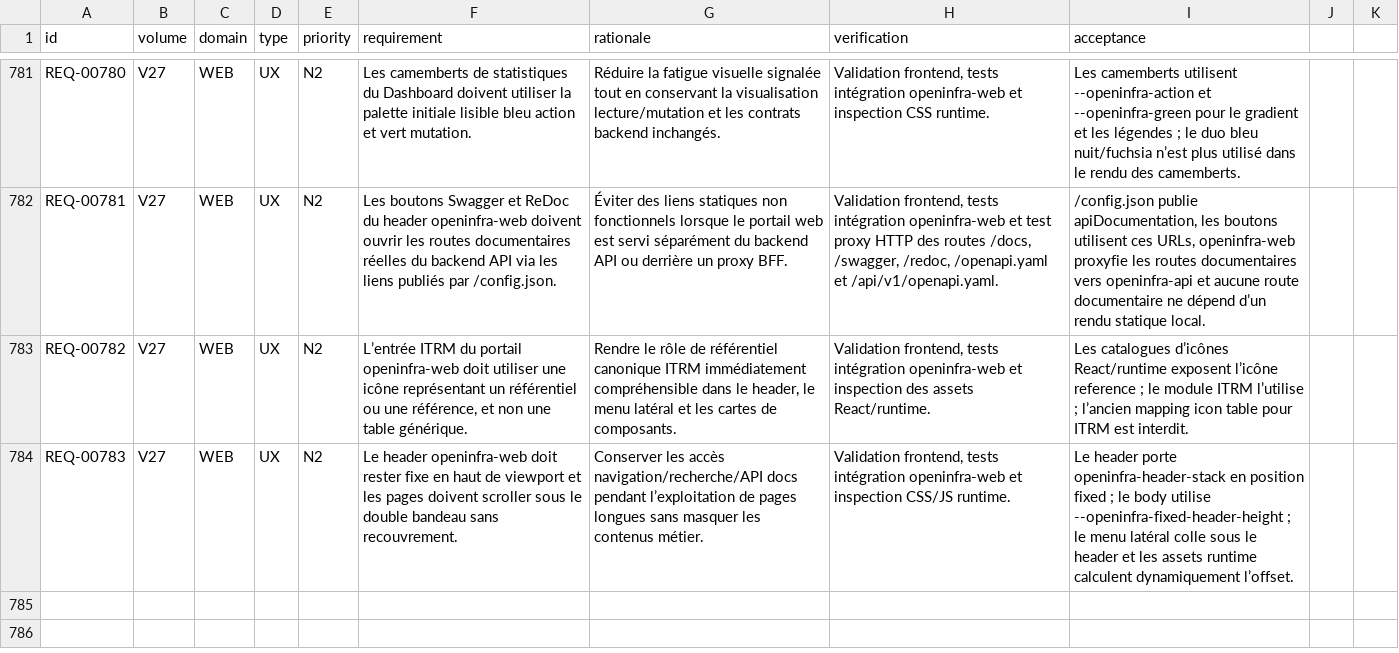
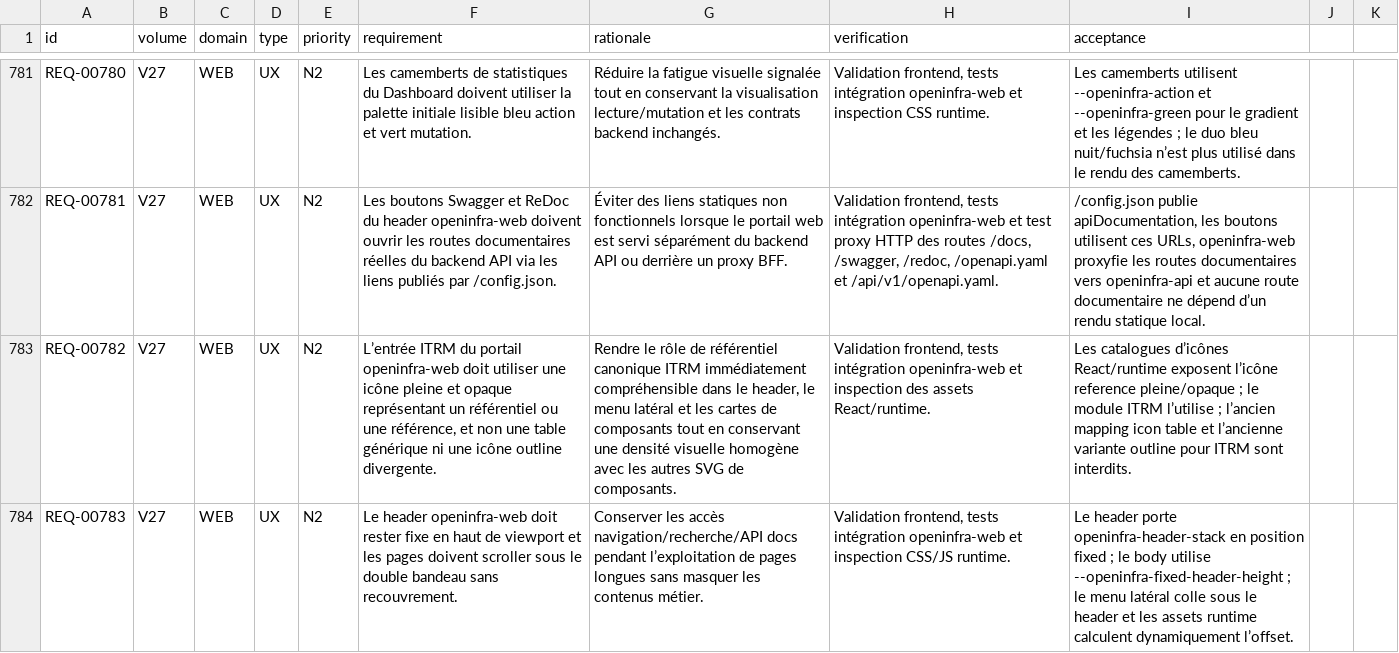
Before and after one commit to irivengroup/openinfra, a CSV file: docs/specifications/OpenInfra-CDC-SFG-STG-v4.8.1/11-Matrices/Exigences.csv, drawn as a sheet; only a part is shown, gaps mark what is left out; the diff names each change by its address in the sheet, - before the commit and + after, or states it on an @@ line.

Commit message:
Livraison OpenInfra Python POO v0.29.41

```diff
--- a/docs/specifications/OpenInfra-CDC-SFG-STG-v4.8.1/11-Matrices/Exigences.csv
+++ b/docs/specifications/OpenInfra-CDC-SFG-STG-v4.8.1/11-Matrices/Exigences.csv
-F783 (requirement): …une icône représentant un référentiel ou une référence, et non une table générique.
+F783 (requirement): …une icône pleine et opaque représentant un référentiel ou une référence, et non une table générique ni une icône outline divergente.
-G783 (rationale): …cartes de composants.
+G783 (rationale): …cartes de composants tout en conservant une densité visuelle homogène avec les autres SVG de composants.
-I783 (acceptance): …l’icône reference ; le module ITRM l’utilise ; l’ancien mapping icon table pour ITRM est interdit.
+I783 (acceptance): …l’icône reference pleine/opaque ; le module ITRM l’utilise ; l’ancien mapping icon table et l’ancienne variante outline pour ITRM sont interdits.
```
Also changed, not shown: docs/specifications/OpenInfra-CDC-SFG-STG-v4.8.1/11-Matrices/Tests.csv, docs/specifications/OpenInfra-CDC-SFG-STG-v4.8.1/11-Matrices/Traceabilite.csv, 24 other files.
